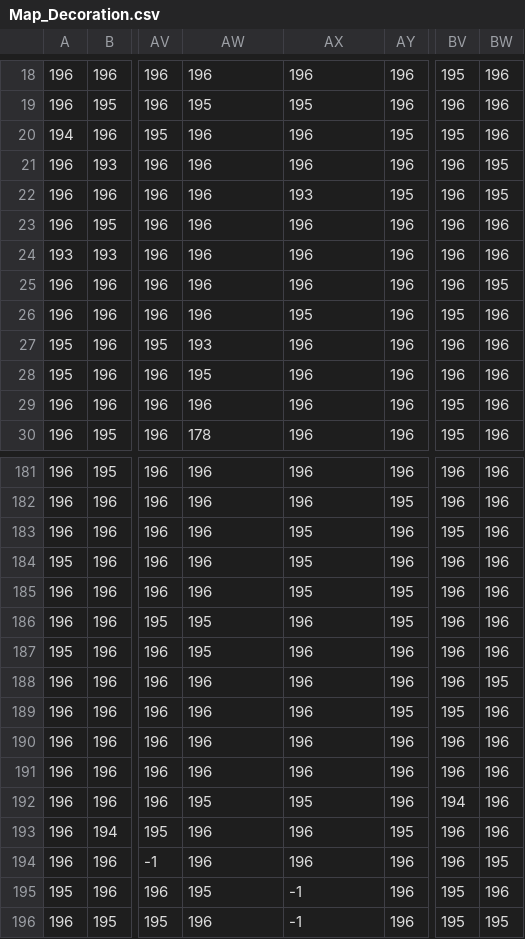
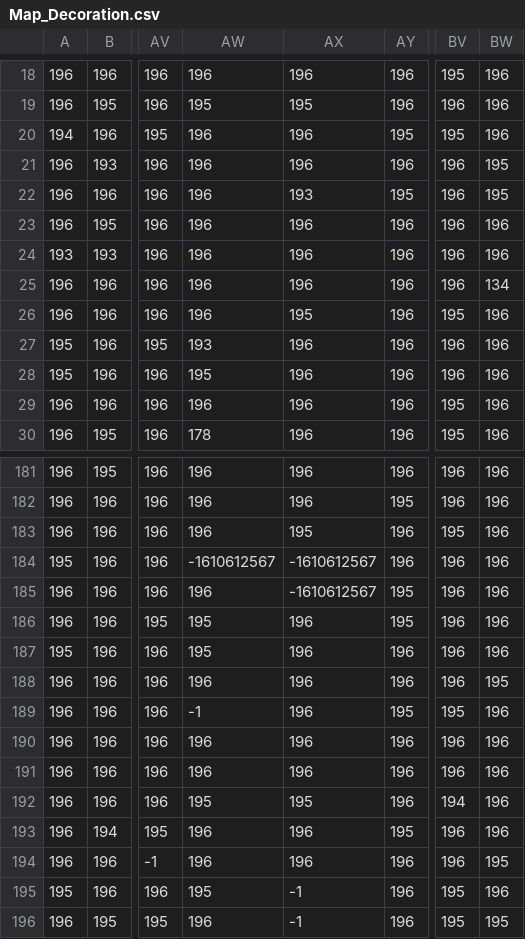
Before and after one commit to Tontito05/RacingGame, a CSV file: Handout4b/Assets/Level/Map_Decoration.csv, drawn as a sheet; only a part is shown, gaps mark what is left out; the diff names each change by its address in the sheet, - before the commit and + after, or states it on an @@ line.

```diff
--- a/Handout4b/Assets/Level/Map_Decoration.csv
+++ b/Handout4b/Assets/Level/Map_Decoration.csv
-BW25: 195
+BW25: 134
-AW184: 196
+AW184: -1610612567
-AX184:AX185: 195
+AX184:AX185: -1610612567
-AW189: 196
+AW189: -1
```
Also changed, not shown: Handout4b/Assets/Level/Map_Background.csv, 7 other files.
